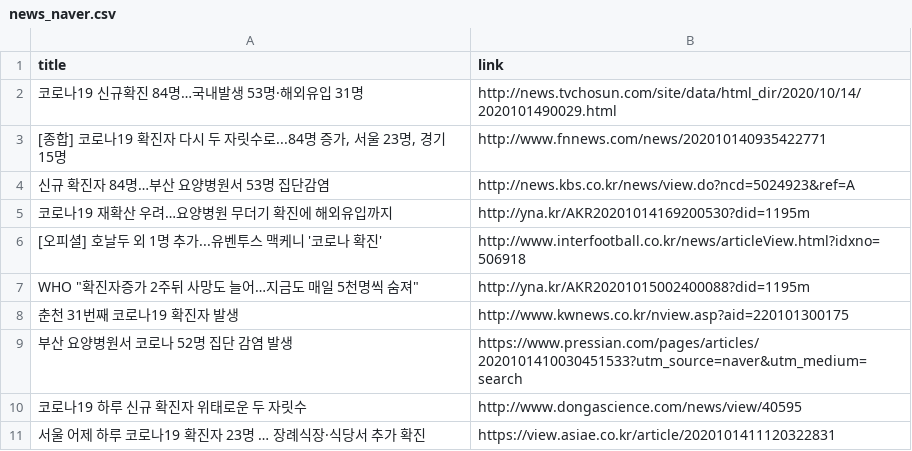
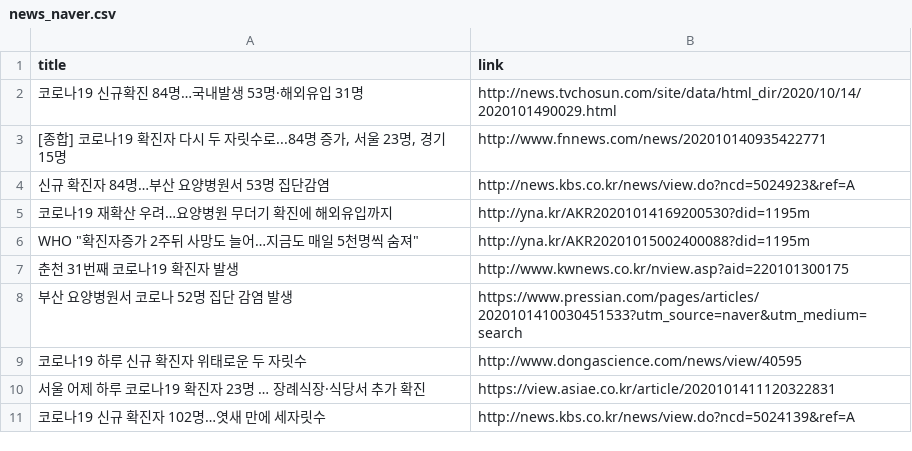
Before and after one commit to adrinerDP/livecod, a CSV file: data/news_naver.csv, drawn as a sheet; removed rows and columns are numbered as before the commit, all else as after; the diff names each change by its address in the sheet, - before the commit and + after, or states it on an @@ line.

```diff
--- a/data/news_naver.csv
+++ b/data/news_naver.csv
-row 6: [오피셜] 호날두 외 1명 추가...유벤투스 맥케니 '코로나 확진' | http://www.interfootball.co.kr/news/articleView.html?idxno=506918
+row 11: 코로나19 신규 확진자 102명…엿새 만에 세자릿수 | http://news.kbs.co.kr/news/view.do?ncd=5024139&ref=A
```
Also changed, not shown: data/current_global.csv, data/news_google.csv, 5 other files.
